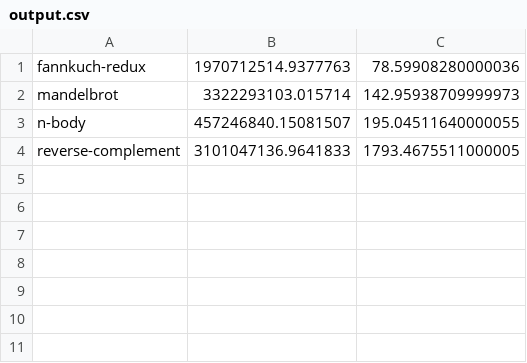
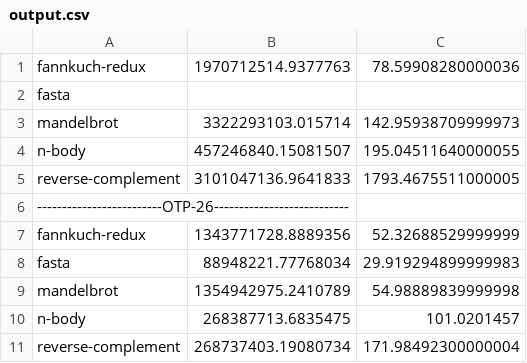
Before and after one commit to joegharbi/Energy-Languages-master, a CSV file: Erlang/output.csv, drawn as a sheet; the diff names each change by its address in the sheet, - before the commit and + after, or states it on an @@ line.

```diff
--- a/Erlang/output.csv
+++ b/Erlang/output.csv
+row 2: fasta
+row 6: -------------------------OTP-26---------------------------
+row 7: fannkuch-redux | 1343771728.8889356 | 52.32688529999999
+row 8: fasta | 88948221.77768034 | 29.919294899999983
+row 9: mandelbrot | 1354942975.2410789 | 54.98889839999998
+row 10: n-body | 268387713.6835475 | 101.0201457
+row 11: reverse-complement | 268737403.19080734 | 171.98492300000004
```
Also changed, not shown: 5 other files.
